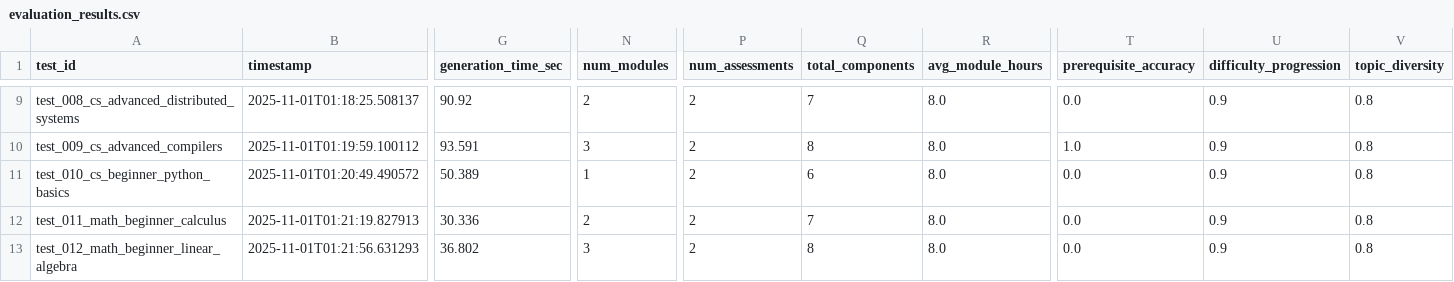
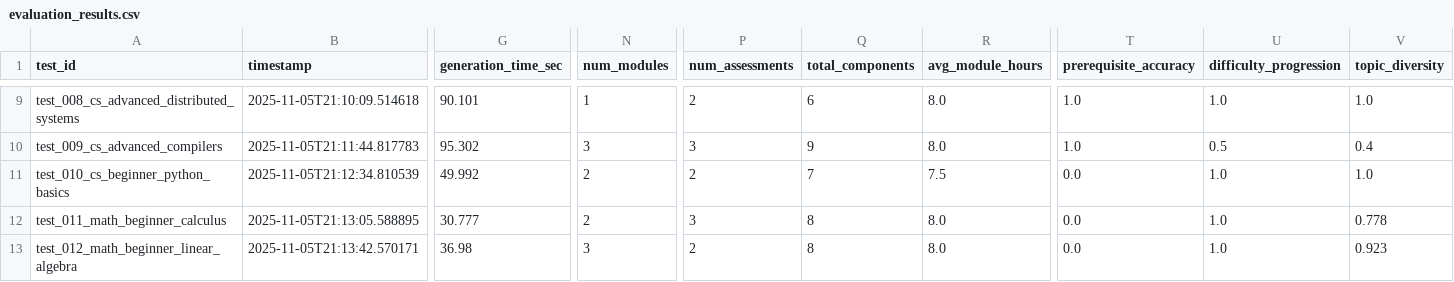
Before and after one commit to dewynl/msc-ai-capstone-project, a CSV file: data/evaluation/evaluation_results.csv, drawn as a sheet; only a part is shown, gaps mark what is left out; the diff covers the shown part only; the diff names each change by its address in the sheet, - before the commit and + after, or states it on an @@ line.

```diff
--- a/data/evaluation/evaluation_results.csv
+++ b/data/evaluation/evaluation_results.csv
-B9 (timestamp): 2025-11-01T01:18:25.508137
+B9 (timestamp): 2025-11-05T21:10:09.514618
-G9 (generation_time_sec): 90.92
+G9 (generation_time_sec): 90.101
-N9 (num_modules): 2
+N9 (num_modules): 1
-Q9 (total_components): 7
+Q9 (total_components): 6
-T9 (prerequisite_accuracy): 0.0
+T9 (prerequisite_accuracy): 1.0
-U9 (difficulty_progression): 0.9
+U9 (difficulty_progression): 1.0
-V9 (topic_diversity): 0.8
+V9 (topic_diversity): 1.0
-B10 (timestamp): 2025-11-01T01:19:59.100112
+B10 (timestamp): 2025-11-05T21:11:44.817783
-G10 (generation_time_sec): 93.591
+G10 (generation_time_sec): 95.302
-P10 (num_assessments): 2
+P10 (num_assessments): 3
-Q10 (total_components): 8
+Q10 (total_components): 9
-U10 (difficulty_progression): 0.9
+U10 (difficulty_progression): 0.5
-V10 (topic_diversity): 0.8
+V10 (topic_diversity): 0.4
-B11 (timestamp): 2025-11-01T01:20:49.490572
+B11 (timestamp): 2025-11-05T21:12:34.810539
-G11 (generation_time_sec): 50.389
+G11 (generation_time_sec): 49.992
-N11 (num_modules): 1
+N11 (num_modules): 2
-Q11 (total_components): 6
+Q11 (total_components): 7
-R11 (avg_module_hours): 8.0
+R11 (avg_module_hours): 7.5
-U11:U13 (difficulty_progression): 0.9
+U11:U13 (difficulty_progression): 1.0
-V11 (topic_diversity): 0.8
+V11 (topic_diversity): 1.0
-B12 (timestamp): 2025-11-01T01:21:19.827913
+B12 (timestamp): 2025-11-05T21:13:05.588895
-G12 (generation_time_sec): 30.336
+G12 (generation_time_sec): 30.777
-P12 (num_assessments): 2
+P12 (num_assessments): 3
-Q12 (total_components): 7
+Q12 (total_components): 8
-V12 (topic_diversity): 0.8
+V12 (topic_diversity): 0.778
-B13 (timestamp): 2025-11-01T01:21:56.631293
+B13 (timestamp): 2025-11-05T21:13:42.570171
-G13 (generation_time_sec): 36.802
+G13 (generation_time_sec): 36.98
-V13 (topic_diversity): 0.8
+V13 (topic_diversity): 0.923
```
Also changed, not shown: 147 edited cells elsewhere in this file, 22 other files.
